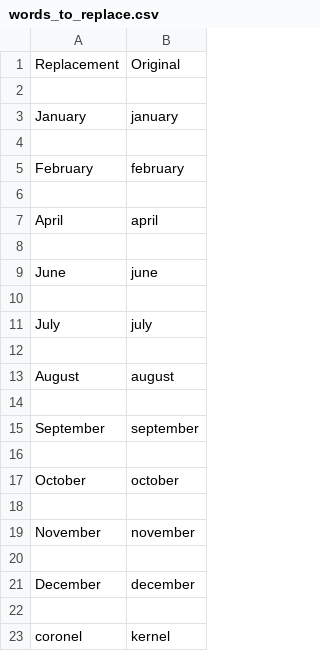
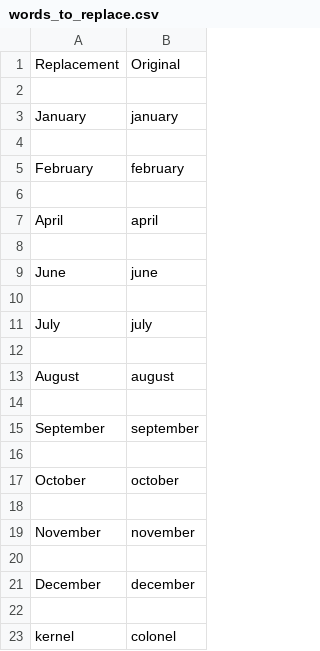
Before and after one commit to cerealXDD/talon-community, a CSV file: settings/words_to_replace.csv, drawn as a sheet.

Commit message:
Quick Update

```diff
--- a/settings/words_to_replace.csv
+++ b/settings/words_to_replace.csv
@@ -22,2 +22,2 @@ December,december
 
-coronel,kernel
+kernel,colonel
```
